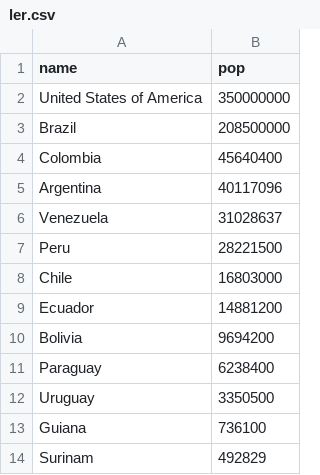
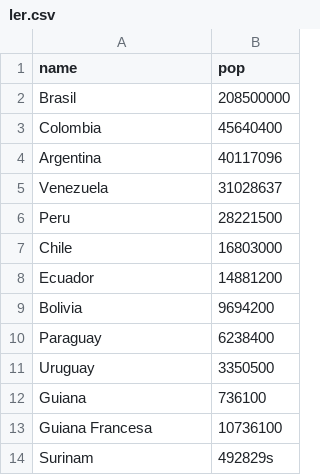
Before and after one commit to leandrosotte/myworks, a CSV file: ler.csv, drawn as a sheet.

Commit message:
Update ler.csv

```diff
--- a/ler.csv
+++ b/ler.csv
@@ -1,4 +1,3 @@
 name,pop
-"United States of America",350000000
-"Brazil",208500000
+"Brasil",208500000
 "Colombia",45640400
@@ -13,2 +12,3 @@ name,pop
 "Guiana",736100
-"Surinam",492829
+"Guiana Francesa",10736100
+"Surinam",492829s
```
